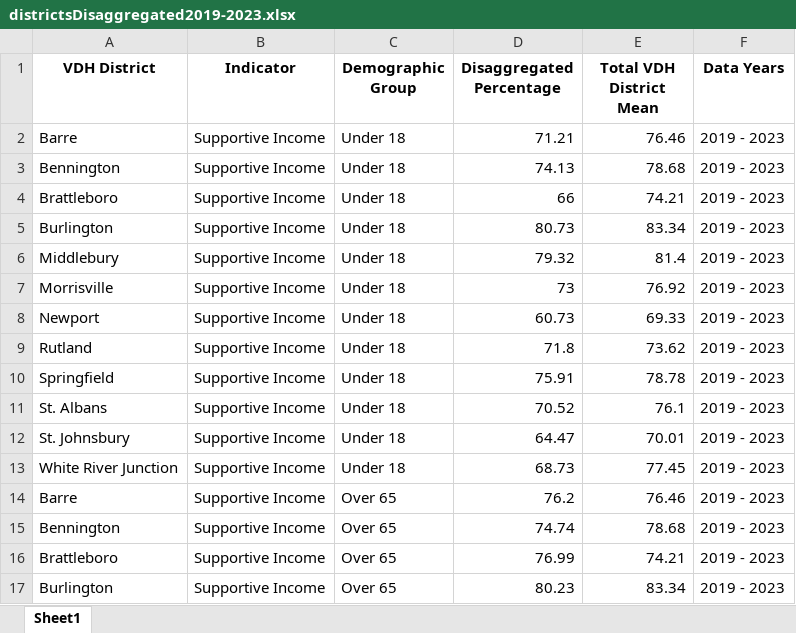
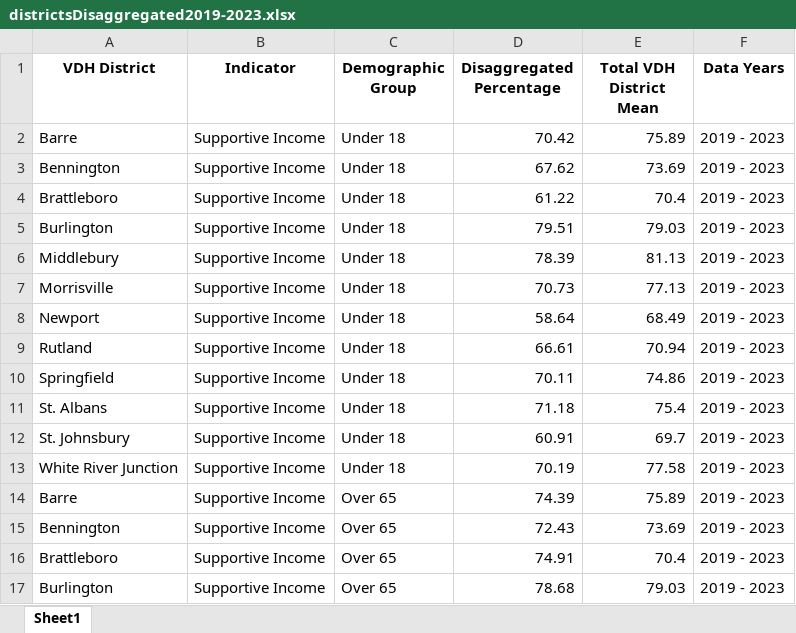
Before and after one commit to VCGIiknapp/community-resilience-project, an Excel workbook: data/output/2019-2023/districtsDisaggregated2019-2023.xlsx, sheet Sheet1, drawn as a sheet; only a part is shown; values as stored, in another font and other column widths than the file's, no borders; the diff covers the shown part only; the diff names each change by its address in the sheet, - before the commit and + after, or states it on an @@ line.

```diff
--- a/data/output/2019-2023/districtsDisaggregated2019-2023.xlsx (sheet Sheet1)
+++ b/data/output/2019-2023/districtsDisaggregated2019-2023.xlsx (sheet Sheet1)
-D2 (Disaggregated Percentage): 71.21
+D2 (Disaggregated Percentage): 70.42
-E2 (Total VDH District Mean): 76.46
+E2 (Total VDH District Mean): 75.89
-D3 (Disaggregated Percentage): 74.13
+D3 (Disaggregated Percentage): 67.62
-E3 (Total VDH District Mean): 78.68
+E3 (Total VDH District Mean): 73.69
-D4 (Disaggregated Percentage): 66
+D4 (Disaggregated Percentage): 61.22
-E4 (Total VDH District Mean): 74.21
+E4 (Total VDH District Mean): 70.4
-D5 (Disaggregated Percentage): 80.73
+D5 (Disaggregated Percentage): 79.51
-E5 (Total VDH District Mean): 83.34
+E5 (Total VDH District Mean): 79.03
-D6 (Disaggregated Percentage): 79.32
+D6 (Disaggregated Percentage): 78.39
-E6 (Total VDH District Mean): 81.4
+E6 (Total VDH District Mean): 81.13
-D7 (Disaggregated Percentage): 73
+D7 (Disaggregated Percentage): 70.73
-E7 (Total VDH District Mean): 76.92
+E7 (Total VDH District Mean): 77.13
-D8 (Disaggregated Percentage): 60.73
+D8 (Disaggregated Percentage): 58.64
-E8 (Total VDH District Mean): 69.33
+E8 (Total VDH District Mean): 68.49
-D9 (Disaggregated Percentage): 71.8
+D9 (Disaggregated Percentage): 66.61
-E9 (Total VDH District Mean): 73.62
+E9 (Total VDH District Mean): 70.94
-D10 (Disaggregated Percentage): 75.91
+D10 (Disaggregated Percentage): 70.11
-E10 (Total VDH District Mean): 78.78
+E10 (Total VDH District Mean): 74.86
-D11 (Disaggregated Percentage): 70.52
+D11 (Disaggregated Percentage): 71.18
-E11 (Total VDH District Mean): 76.1
+E11 (Total VDH District Mean): 75.4
-D12 (Disaggregated Percentage): 64.47
+D12 (Disaggregated Percentage): 60.91
-E12 (Total VDH District Mean): 70.01
+E12 (Total VDH District Mean): 69.7
-D13 (Disaggregated Percentage): 68.73
+D13 (Disaggregated Percentage): 70.19
-E13 (Total VDH District Mean): 77.45
+E13 (Total VDH District Mean): 77.58
-D14 (Disaggregated Percentage): 76.2
+D14 (Disaggregated Percentage): 74.39
-E14 (Total VDH District Mean): 76.46
+E14 (Total VDH District Mean): 75.89
-D15 (Disaggregated Percentage): 74.74
+D15 (Disaggregated Percentage): 72.43
-E15 (Total VDH District Mean): 78.68
+E15 (Total VDH District Mean): 73.69
-D16 (Disaggregated Percentage): 76.99
+D16 (Disaggregated Percentage): 74.91
-E16 (Total VDH District Mean): 74.21
+E16 (Total VDH District Mean): 70.4
-D17 (Disaggregated Percentage): 80.23
+D17 (Disaggregated Percentage): 78.68
-E17 (Total VDH District Mean): 83.34
+E17 (Total VDH District Mean): 79.03
```
Also changed, not shown: 1259 edited cells elsewhere in this sheet, data/output/2019-2023/countiesDisaggregated2019-2023.xlsx, data/output/2019-2023/hospitalsDisaggregated2019-2023.xlsx, 7 other files.
